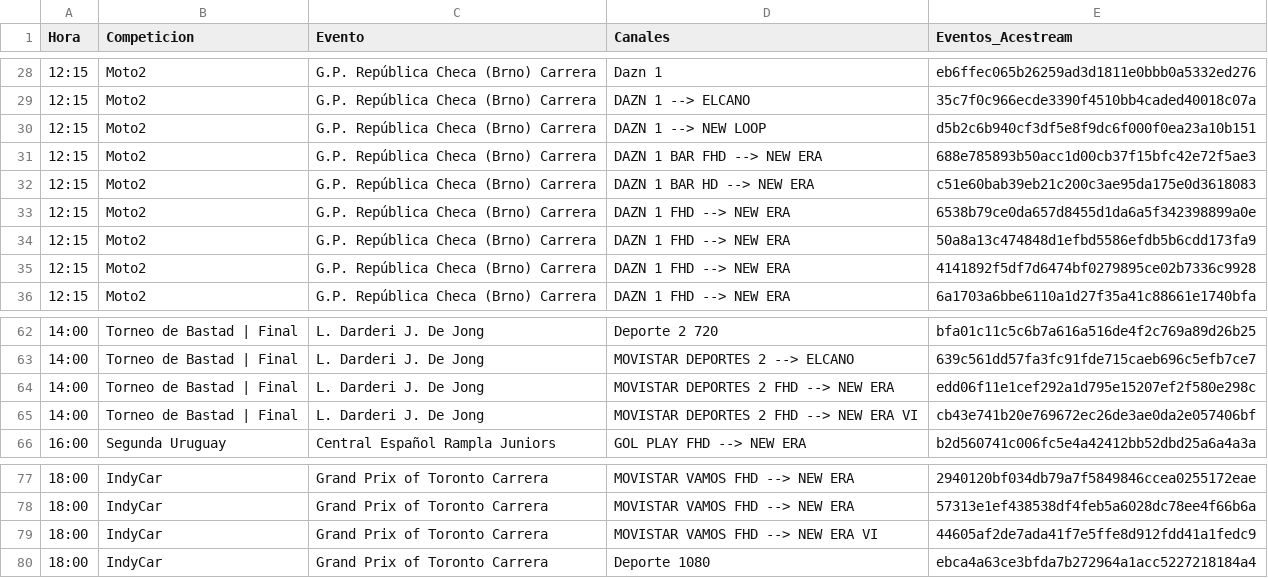
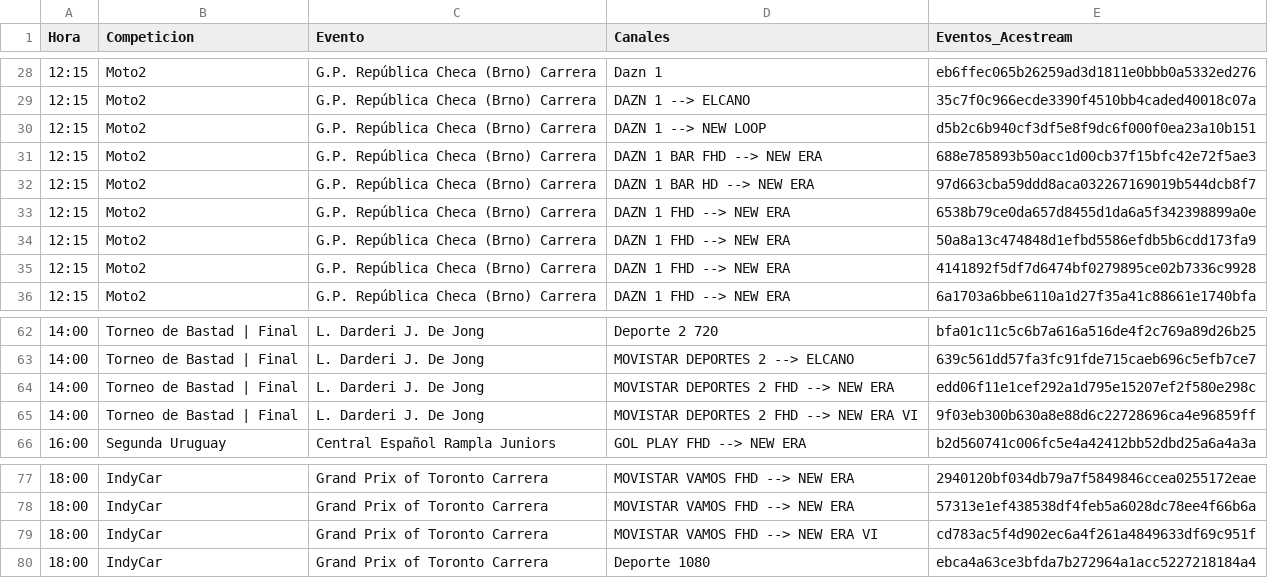
Before and after one commit to ezdakit/zukzeuk_listas, a CSV file: zz_eventos/eventos.csv, drawn as a sheet; only a part is shown, gaps mark what is left out; the diff covers the shown part only.

```diff
--- a/zz_eventos/eventos.csv
+++ b/zz_eventos/eventos.csv
@@ -31,3 +31,3 @@ Hora,Competicion,Evento,Canales,Eventos_Acestream
 12:15,Moto2,G.P. República Checa (Brno) Carrera,DAZN 1 BAR FHD --> NEW ERA,688e785893b50acc1d00cb37f15bfc42e72f5ae3
-12:15,Moto2,G.P. República Checa (Brno) Carrera,DAZN 1 BAR HD --> NEW ERA,c51e60bab39eb21c200c3ae95da175e0d3618083
+12:15,Moto2,G.P. República Checa (Brno) Carrera,DAZN 1 BAR HD --> NEW ERA,97d663cba59ddd8aca032267169019b544dcb8f7
 12:15,Moto2,G.P. República Checa (Brno) Carrera,DAZN 1 FHD --> NEW ERA,6538b79ce0da657d8455d1da6a5f342398899a0e
@@ -64,3 +64,3 @@ Hora,Competicion,Evento,Canales,Eventos_Acestream
 14:00,Torneo de Bastad | Final,L. Darderi J. De Jong,MOVISTAR DEPORTES 2 FHD --> NEW ERA,edd06f11e1cef292a1d795e15207ef2f580e298c
-14:00,Torneo de Bastad | Final,L. Darderi J. De Jong,MOVISTAR DEPORTES 2 FHD --> NEW ERA VI,cb43e741b20e769672ec26de3ae0da2e057406bf
+14:00,Torneo de Bastad | Final,L. Darderi J. De Jong,MOVISTAR DEPORTES 2 FHD --> NEW ERA VI,9f03eb300b630a8e88d6c22728696ca4e96859ff
 16:00,Segunda Uruguay,Central Español Rampla Juniors,GOL PLAY FHD --> NEW ERA,b2d560741c006fc5e4a42412bb52dbd25a6a4a3a
@@ -78,3 +78,3 @@ Hora,Competicion,Evento,Canales,Eventos_Acestream
 18:00,IndyCar,Grand Prix of Toronto Carrera,MOVISTAR VAMOS FHD --> NEW ERA,57313e1ef438538df4feb5a6028dc78ee4f66b6a
-18:00,IndyCar,Grand Prix of Toronto Carrera,MOVISTAR VAMOS FHD --> NEW ERA VI,44605af2de7ada41f7e5ffe8d912fdd41a1fedc9
+18:00,IndyCar,Grand Prix of Toronto Carrera,MOVISTAR VAMOS FHD --> NEW ERA VI,cd783ac5f4d902ec6a4f261a4849633df69c951f
 18:00,IndyCar,Grand Prix of Toronto Carrera,Deporte 1080,ebca4a63ce3bfda7b272964a1acc5227218184a4
```
Also changed, not shown: 1 moved row and 10 edited cells elsewhere in this file, 5 other files.
